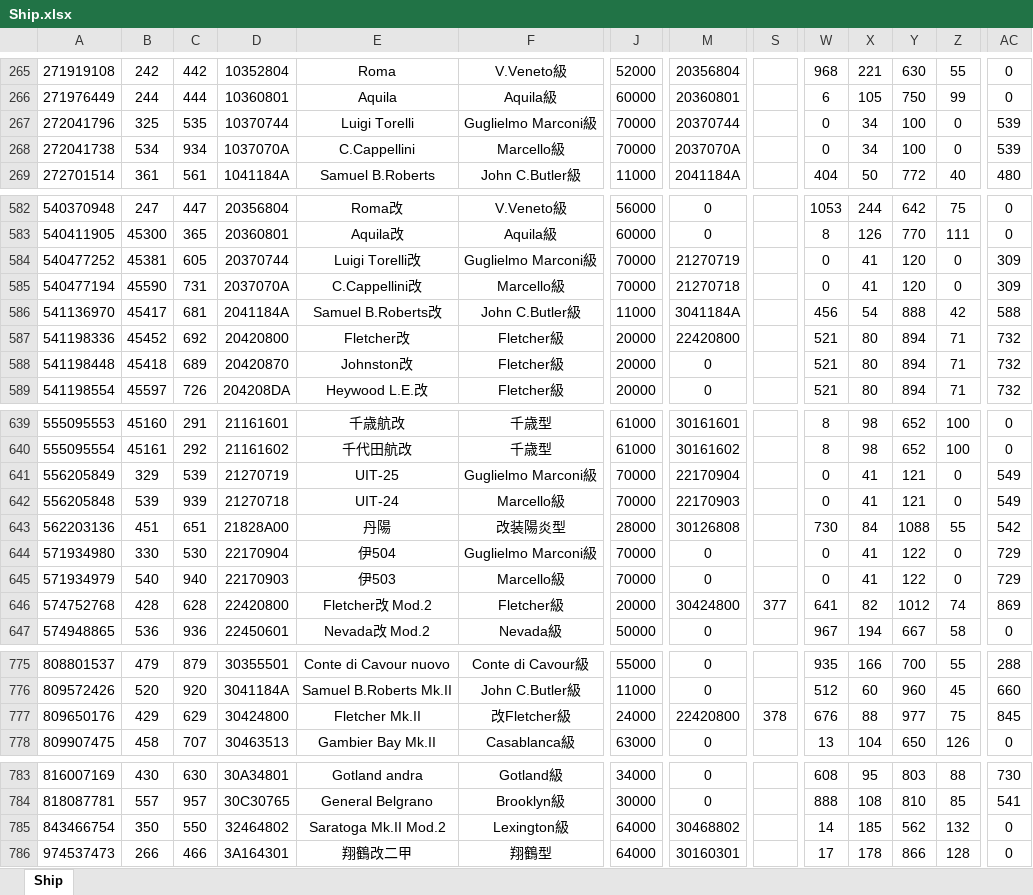
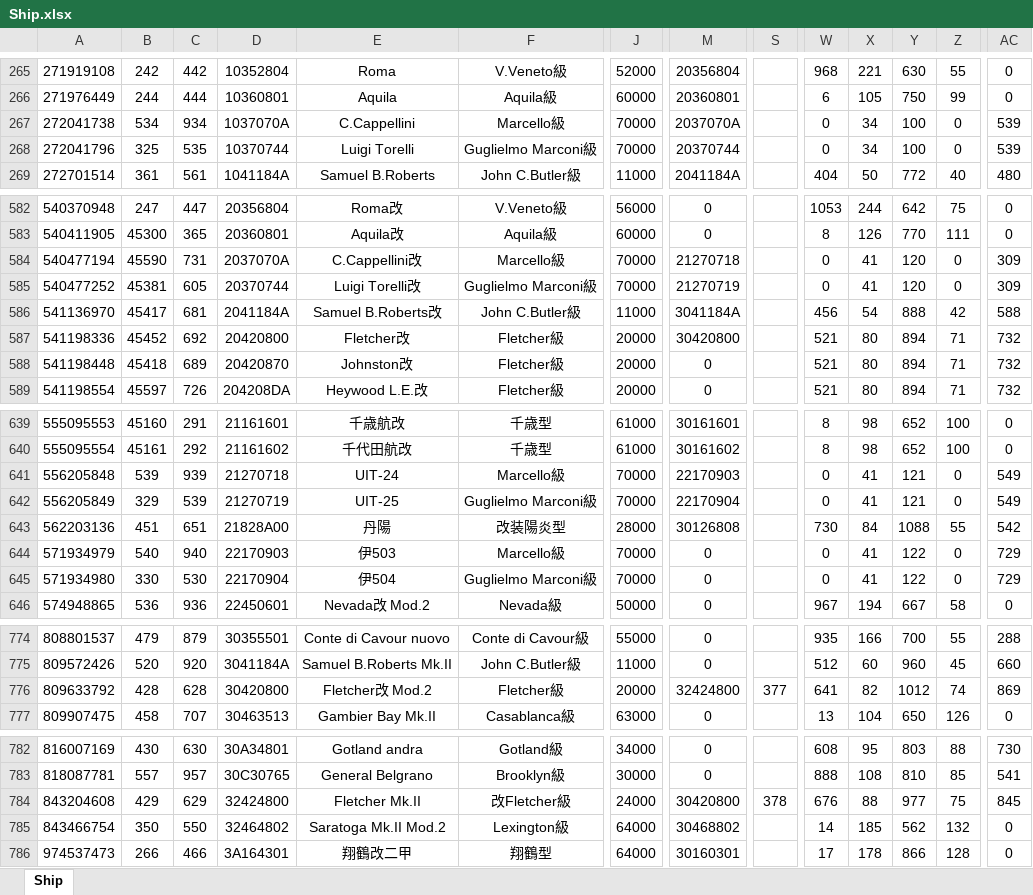
Before and after one commit to ibicdlcod/GuoMuoRuoProject, an Excel workbook: doc/ship/Ship.xlsx, sheet Ship, drawn as a sheet; only a part is shown, gaps mark what is left out; values as stored, in another font and other column widths than the file's, no borders; removed rows and columns are numbered as before the commit, all else as after; rows hold the shown columns only; the diff covers the shown part only; the diff names each change by its address in the sheet, - before the commit and + after, or states it on an @@ line.

```diff
--- a/doc/ship/Ship.xlsx (sheet Ship)
+++ b/doc/ship/Ship.xlsx (sheet Ship)
@@ row 268 moved to row 267: 272041738 @@
@@ row 585 moved to row 584: 540477194 @@
-M587: 22420800
+M587: 30420800
@@ row 642 moved to row 641: 556205848 @@
@@ row 645 moved to row 644: 571934979 @@
-row 646: 574752768 | 428 | 628 | 22420800 | Fletcher改 Mod.2 | Fletcher級 | 20000 | 30424800 | 377 | 641 | 82 | 1012 | 74 | 869
-A776: 809650176
+A776: 809633792
-B776: 429
+B776: 428
-C776: 629
+C776: 628
-D776: 30424800
+D776: 30420800
-E776: Fletcher Mk.II
+E776: Fletcher改 Mod.2
-F776: 改Fletcher級
+F776: Fletcher級
-J776: 24000
+J776: 20000
-M776: 22420800
+M776: 32424800
-S776: 378
+S776: 377
-W776: 676
+W776: 641
-X776: 88
+X776: 82
-Y776: 977
+Y776: 1012
-Z776: 75
+Z776: 74
-AC776: 845
+AC776: 869
+row 784: 843204608 | 429 | 629 | 32424800 | Fletcher Mk.II | 改Fletcher級 | 24000 | 30420800 | 378 | 676 | 88 | 977 | 75 | 845
```
Also changed, not shown: 4 edited cells elsewhere in this sheet, formulas that keep their value, doc/equip/Equip.xlsx, 13 other files.
